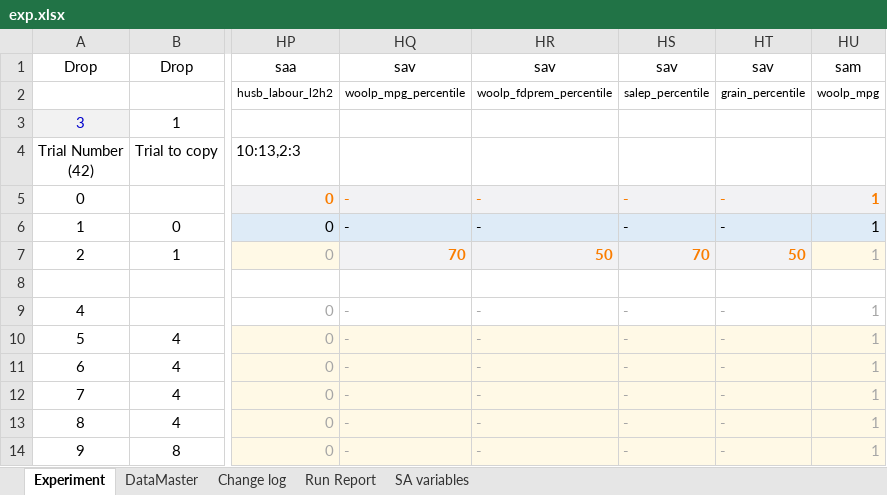
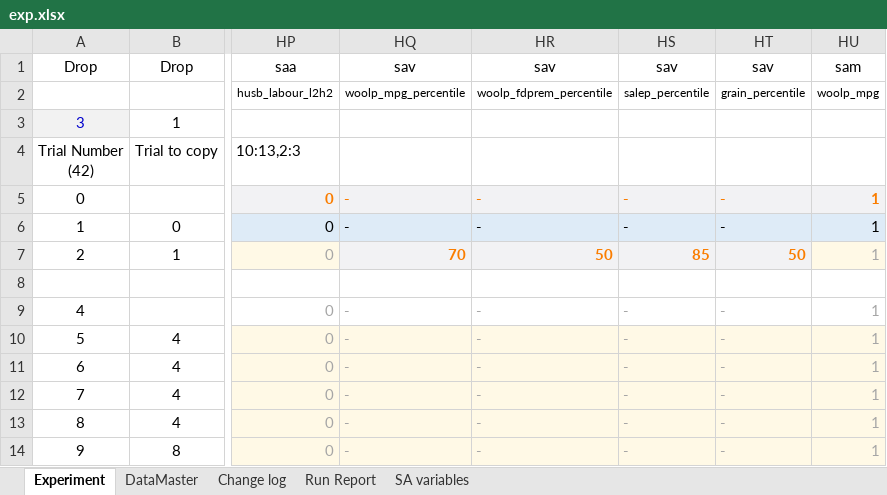
Before and after one commit to youngmr290/Australian-Farm-Optimisation-Model, an Excel workbook: exp.xlsx, sheet Experiment, drawn as a sheet; only a part is shown, gaps mark what is left out; values as stored, in another font and other column widths than the file's, no borders; conditional formats not drawn; the diff covers the shown part only; the diff names each change by its address in the sheet, - before the commit and + after, or states it on an @@ line.

```diff
--- a/exp.xlsx (sheet Experiment)
+++ b/exp.xlsx (sheet Experiment)
-HS7: 70
+HS7: 85
```
Also changed, not shown: 25 edited cells elsewhere in this sheet, Universal.xlsx, 1 other file.
